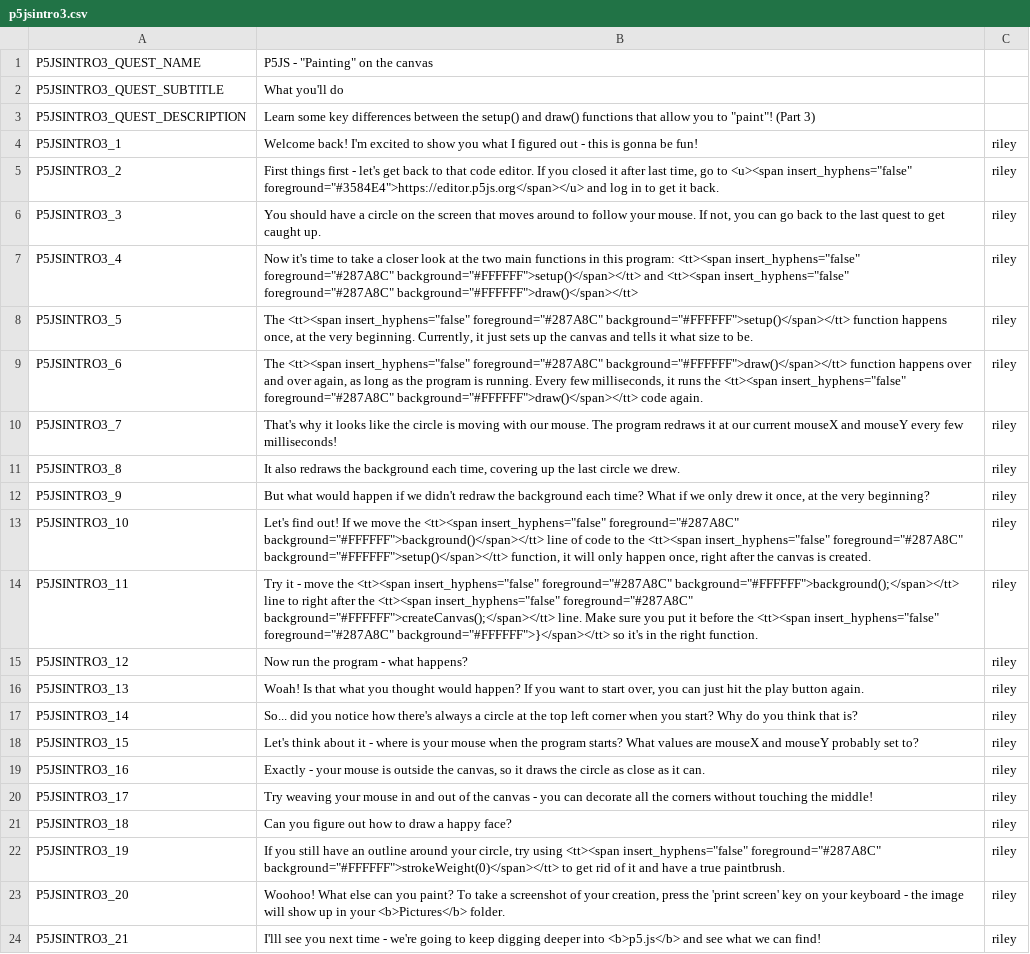
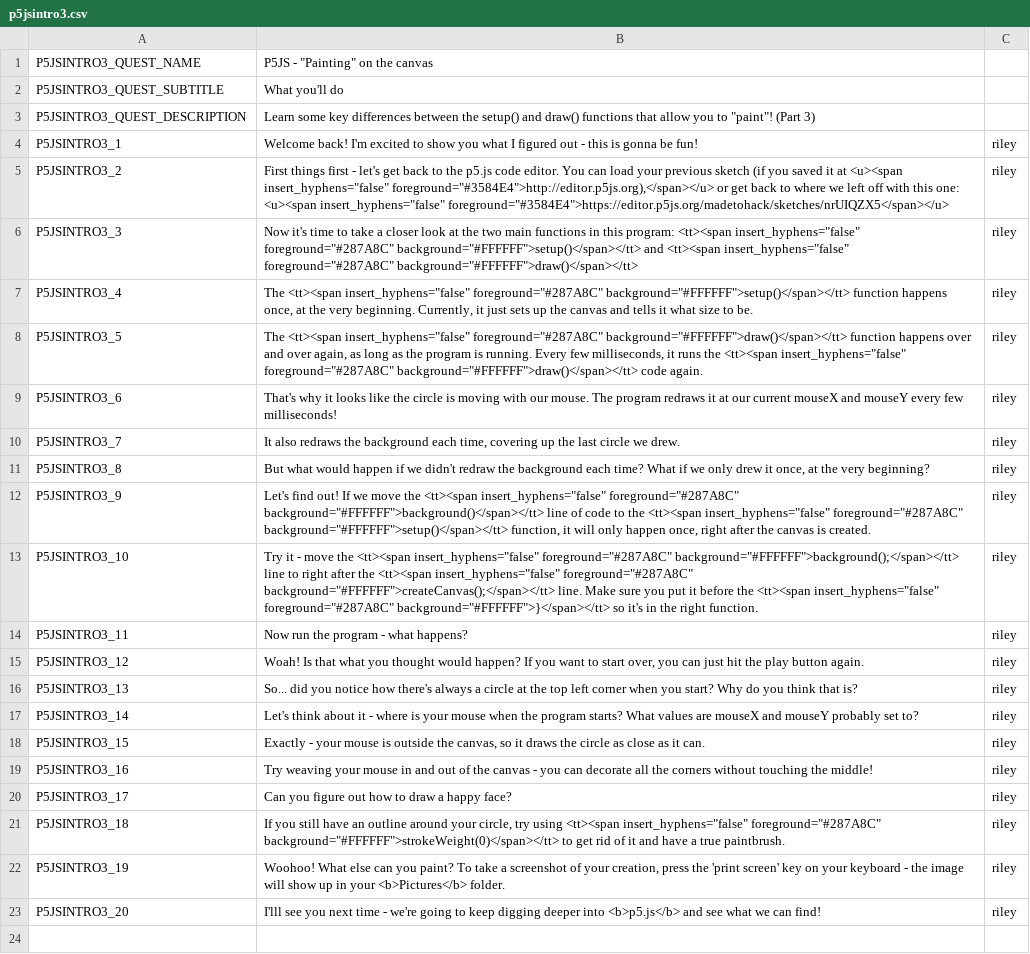
Before and after one commit to endlessm/clubhouse, a CSV file: data/quests_strings/p5jsintro3.csv, drawn as a sheet; the diff names each change by its address in the sheet, - before the commit and + after, or states it on an @@ line.

```diff
--- a/data/quests_strings/p5jsintro3.csv
+++ b/data/quests_strings/p5jsintro3.csv
-B5: …back to that code editor. If you closed it after last time, go to <u><span insert_hyphens="false" foreground="#3584E4">https://editor.p5js.org</span></u> and log in to get it back.
+B5: …back to the p5.js code editor. You can load your previous sketch (if you saved it at <u><span insert_hyphens="false" foreground="#3584E4">http://editor.p5js.org),</span></u> or get back to where we left off with this one: <u><span insert_hyphens="false" foreground="#3584E4">https://editor.p5js.org/madetohack/sketches/nrUIQZX5</span></u>
-B6: You should have a circle on the screen that moves around to follow your mouse. If not, you can go back to the last quest to get caught up.
+B6: Now it's time to take a closer look at the two main functions in this program: <tt><span insert_hyphens="false" foreground="#287A8C" background="#FFFFFF">setup()</span></tt> and <tt><span insert_hyphens="false" foreground="#287A8C" background="#FFFFFF">draw()</span></tt>
-B7: Now it's time to take a closer look at the two main functions in this program: <tt><span insert_hyphens="false" foreground="#287A8C" background="#FFFFFF">setup()</span></tt> and <tt><span insert_hyphens="false" foreground="#287A8C" background="#FFFFFF">draw()</span></tt>
+B7: The <tt><span insert_hyphens="false" foreground="#287A8C" background="#FFFFFF">setup()</span></tt> function happens once, at the very beginning. Currently, it just sets up the canvas and tells it what size to be.
-B8: …insert_hyphens="false" foreground="#287A8C" background="#FFFFFF">setup()</span></tt> function happens once, at the very beginning. Currently, it just sets up the canvas and tells it what size to be.
+B8: …insert_hyphens="false" foreground="#287A8C" background="#FFFFFF">draw()</span></tt> function happens over and over again, as long as the program is running. Every few milliseconds, it runs the <tt><span insert_hyphens="false" foreground="#287A8C" background="#FFFFFF">draw()</span></tt> code again.
-B9: The <tt><span insert_hyphens="false" foreground="#287A8C" background="#FFFFFF">draw()</span></tt> function happens over and over again, as long as the program is running. Every few milliseconds, it runs the <tt><span insert_hyphens="false" foreground="#287A8C" background="#FFFFFF">draw()</span></tt> code again.
+B9: That's why it looks like the circle is moving with our mouse. The program redraws it at our current mouseX and mouseY every few milliseconds!
-B10: That's why it looks like the circle is moving with our mouse. The program redraws it at our current mouseX and mouseY every few milliseconds!
+B10: It also redraws the background each time, covering up the last circle we drew.
-B11: It also redraws the background each time, covering up the last circle we drew.
+B11: But what would happen if we didn't redraw the background each time? What if we only drew it once, at the very beginning?
-B12: But what would happen if we didn't redraw the background each time? What if we only drew it once, at the very beginning?
+B12: Let's find out! If we move the <tt><span insert_hyphens="false" foreground="#287A8C" background="#FFFFFF">background()</span></tt> line of code to the <tt><span insert_hyphens="false" foreground="#287A8C" background="#FFFFFF">setup()</span></tt> function, it will only happen once, right after the canvas is created.
-B13: Let's find out! If we move the <tt><span insert_hyphens="false" foreground="#287A8C" background="#FFFFFF">background()</span></tt> line of code to the <tt><span insert_hyphens="false" foreground="#287A8C" background="#FFFFFF">setup()</span></tt> function, it will only happen once, right after the canvas is created.
+B13: Try it - move the <tt><span insert_hyphens="false" foreground="#287A8C" background="#FFFFFF">background();</span></tt> line to right after the <tt><span insert_hyphens="false" foreground="#287A8C" background="#FFFFFF">createCanvas();</span></tt> line. Make sure you put it before the <tt><span insert_hyphens="false" foreground="#287A8C" background="#FFFFFF">}</span></tt> so it's in the right function.
-B14: Try it - move the <tt><span insert_hyphens="false" foreground="#287A8C" background="#FFFFFF">background();</span></tt> line to right after the <tt><span insert_hyphens="false" foreground="#287A8C" background="#FFFFFF">createCanvas();</span></tt> line. Make sure you put it before the <tt><span insert_hyphens="false" foreground="#287A8C" background="#FFFFFF">}</span></tt> so it's in the right function.
+B14: Now run the program - what happens?
-B15: Now run the program - what happens?
+B15: Woah! Is that what you thought would happen? If you want to start over, you can just hit the play button again.
-B16: Woah! Is that what you thought would happen? If you want to start over, you can just hit the play button again.
+B16: So... did you notice how there's always a circle at the top left corner when you start? Why do you think that is?
-B17: So... did you notice how there's always a circle at the top left corner when you start? Why do you think that is?
+B17: Let's think about it - where is your mouse when the program starts? What values are mouseX and mouseY probably set to?
-B18: Let's think about it - where is your mouse when the program starts? What values are mouseX and mouseY probably set to?
+B18: Exactly - your mouse is outside the canvas, so it draws the circle as close as it can.
-B19: Exactly - your mouse is outside the canvas, so it draws the circle as close as it can.
+B19: Try weaving your mouse in and out of the canvas - you can decorate all the corners without touching the middle!
-B20: Try weaving your mouse in and out of the canvas - you can decorate all the corners without touching the middle!
+B20: Can you figure out how to draw a happy face?
-B21: Can you figure out how to draw a happy face?
+B21: If you still have an outline around your circle, try using <tt><span insert_hyphens="false" foreground="#287A8C" background="#FFFFFF">strokeWeight(0)</span></tt> to get rid of it and have a true paintbrush.
-B22: If you still have an outline around your circle, try using <tt><span insert_hyphens="false" foreground="#287A8C" background="#FFFFFF">strokeWeight(0)</span></tt> to get rid of it and have a true paintbrush.
+B22: Woohoo! What else can you paint? To take a screenshot of your creation, press the 'print screen' key on your keyboard - the image will show up in your <b>Pictures</b> folder.
-B23: Woohoo! What else can you paint? To take a screenshot of your creation, press the 'print screen' key on your keyboard - the image will show up in your <b>Pictures</b> folder.
+B23: I'lll see you next time - we're going to keep digging deeper into <b>p5.js</b> and see what we can find!
-row 24: P5JSINTRO3_21 | I'lll see you next time - we're going to keep digging deeper into <b>p5.js</b> and see what we can find! | riley
```
Also changed, not shown: data/quests_strings/p5jsintro2.csv.
